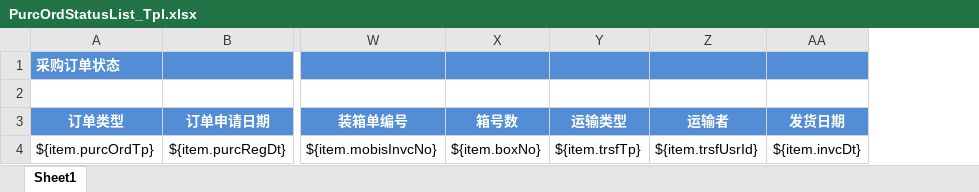
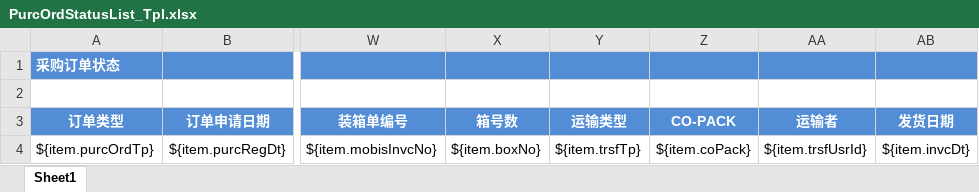
Before and after one commit to wangchen910312/yonyou, an Excel workbook: bhmc-dms-dev/bhmc-dms-web/src/main/webapp/WEB-INF/resources/excelDownloadTemplate/poi/PurcOrdStatusList_Tpl.xlsx, sheet Sheet1, drawn as a sheet; only a part is shown, gaps mark what is left out; values as stored, in another font and other column widths than the file's, no borders; the diff names each change by its address in the sheet, - before the commit and + after, or states it on an @@ line.

Commit message:
【提交类型】：配件第一批需求 (1) 290、375 【功能描述】： 【问题说明】：新增按钮“转库信息”弹框信息功能 需要等待后期确认 【修改内容】： (1)、 JSP页面： bhmc-dms-dev\bhmc-dms-web\src\main\webapp\WEB-INF\jsp\par\pcm\purcOrd\selectPurcOrdStatusList.jsp bhmc-dms-dev\bhmc-dms-web\src\main\webapp\WEB-INF\resources\excelDownloadTemplate\poi\PurcOrdStatusList_Tpl.xlsx bhmc-dms-dev\bhmc-dms-web\src\main\webapp\WEB-INF\resources\excelDownloadTemplate\jexcel\PurcOrdStatusList_Tpl.xls
后端：
bhmc-dms-dev\bhmc-dms-par\src\main\resources\sqlmap\oracle\chn\bhmc\dms\par\pcm\PurcOrdDAO_SqlMap.xml
bhmc-dms-dev\bhmc-dms-par\src\main\java\chn\bhmc\dms\par\pcm\vo\PurcOrdItemVO.java
bhmc-dms-dev\bhmc-dms-par\src\main\java\chn\bhmc\dms\par\pcm\vo\PurcOrdSearchVO.java

```diff
--- a/bhmc-dms-dev/bhmc-dms-web/src/main/webapp/WEB-INF/resources/excelDownloadTemplate/poi/PurcOrdStatusList_Tpl.xlsx (sheet Sheet1)
+++ b/bhmc-dms-dev/bhmc-dms-web/src/main/webapp/WEB-INF/resources/excelDownloadTemplate/poi/PurcOrdStatusList_Tpl.xlsx (sheet Sheet1)
+column Z (CO-PACK), row 4: ${item.coPack}
```
Also changed, not shown: 5 other files.
